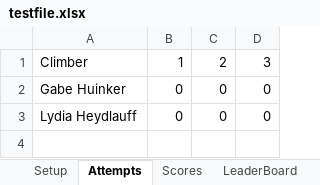
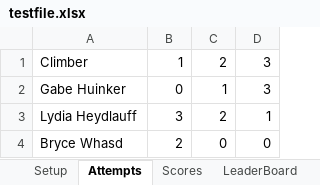
Before and after one commit to ghuinker/Boulder-Bash, an Excel workbook: testfile.xlsx, sheet Attempts, drawn as a sheet; values as stored, in another font and other column widths than the file's, no borders; the diff names each change by its address in the sheet, - before the commit and + after, or states it on an @@ line.

```diff
--- a/testfile.xlsx (sheet Attempts)
+++ b/testfile.xlsx (sheet Attempts)
-C2: 0
+C2: 1
-D2: 0
+D2: 3
-B3: 0
+B3: 3
-C3: 0
+C3: 2
-D3: 0
+D3: 1
+row 4: Bryce Whasd | 2 | 0 | 0
```
Also changed, not shown: sheet Setup, sheet Scores, 4 other files.
